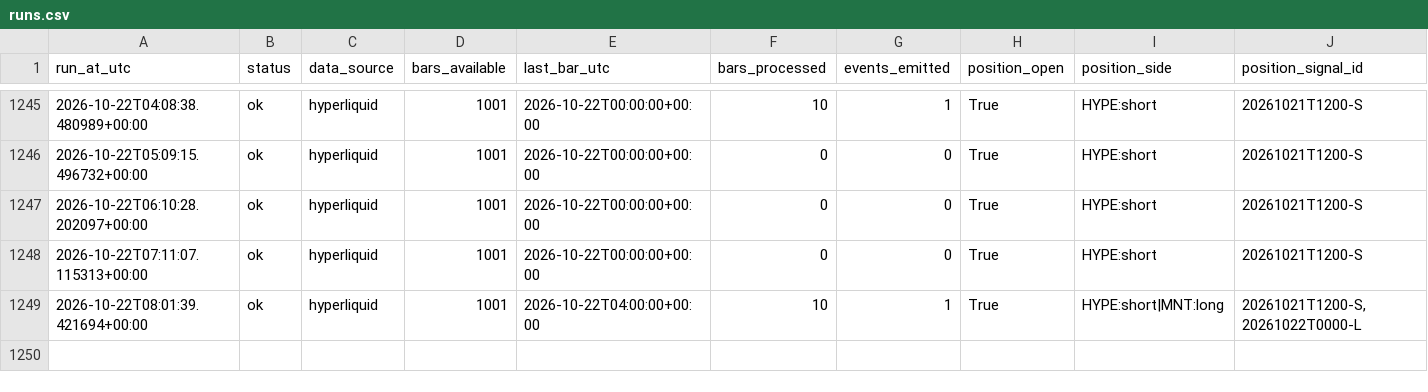
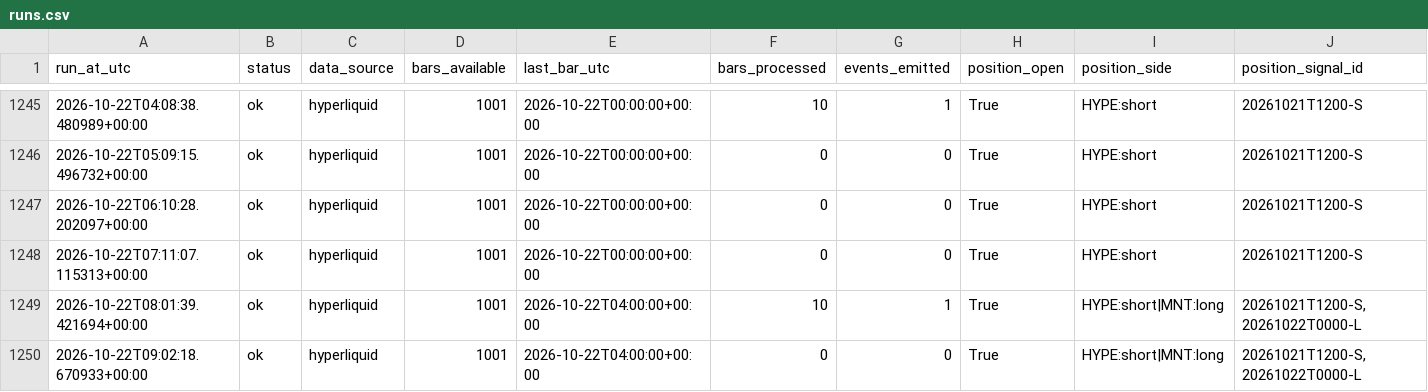
Before and after one commit to daijobudesu69/Crypto-MEX, a CSV file: state/runs.csv, drawn as a sheet; only a part is shown, gaps mark what is left out; rows hold the shown columns only; the diff names each change by its address in the sheet, - before the commit and + after, or states it on an @@ line.

```diff
--- a/state/runs.csv
+++ b/state/runs.csv
+row 1250: 2026-10-22T09:02:18.670933+00:00 | ok | hyperliquid | 1001 | 2026-10-22T04:00:00+00:00 | 0 | 0 | True | HYPE:short|MNT:long | 20261021T1200-S,20261022T0000-L
```
